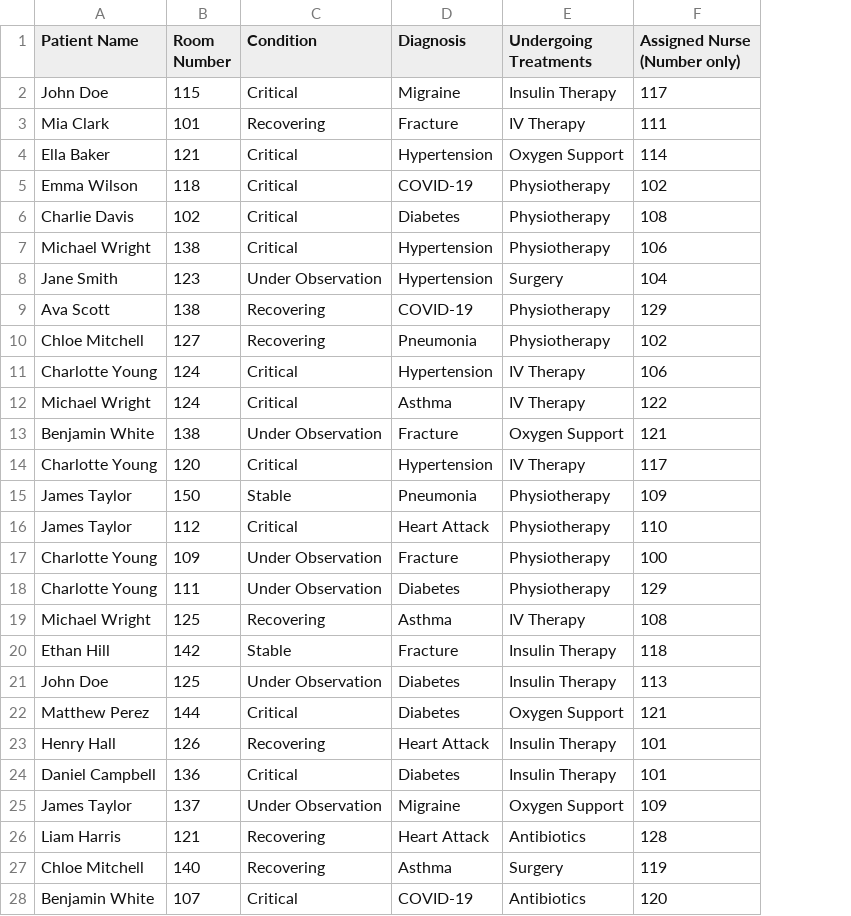
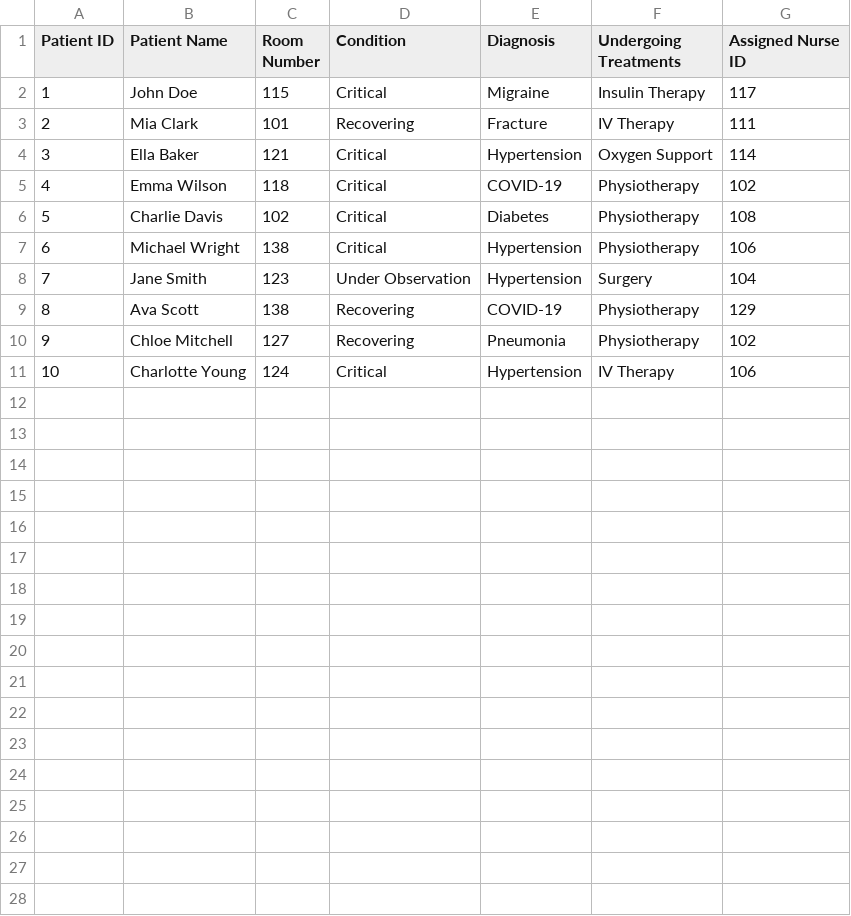
Before and after one commit to irzumjafri/pulse, a CSV file: server/patient_data.csv, drawn as a sheet; only a part is shown; removed rows and columns are numbered as before the commit, all else as after; the diff covers the shown part only; the diff names each change by its address in the sheet, - before the commit and + after, or states it on an @@ line.

Commit message:
added data recoding and changed context structure

```diff
--- a/server/patient_data.csv
+++ b/server/patient_data.csv
+column A (Patient ID), rows 2-11: 1 | 2 | 3 | 4 | 5 | 6 | 7 | 8 | 9 | 10
-G1: Assigned Nurse (Number only)
+G1: Assigned Nurse ID
-row 12: Michael Wright | 124 | Critical | Asthma | IV Therapy | 122
-row 13: Benjamin White | 138 | Under Observation | Fracture | Oxygen Support | 121
-row 14: Charlotte Young | 120 | Critical | Hypertension | IV Therapy | 117
-row 15: James Taylor | 150 | Stable | Pneumonia | Physiotherapy | 109
-row 16: James Taylor | 112 | Critical | Heart Attack | Physiotherapy | 110
-row 17: Charlotte Young | 109 | Under Observation | Fracture | Physiotherapy | 100
-row 18: Charlotte Young | 111 | Under Observation | Diabetes | Physiotherapy | 129
-row 19: Michael Wright | 125 | Recovering | Asthma | IV Therapy | 108
-row 20: Ethan Hill | 142 | Stable | Fracture | Insulin Therapy | 118
-row 21: John Doe | 125 | Under Observation | Diabetes | Insulin Therapy | 113
-row 22: Matthew Perez | 144 | Critical | Diabetes | Oxygen Support | 121
-row 23: Henry Hall | 126 | Recovering | Heart Attack | Insulin Therapy | 101
-row 24: Daniel Campbell | 136 | Critical | Diabetes | Insulin Therapy | 101
-row 25: James Taylor | 137 | Under Observation | Migraine | Oxygen Support | 109
-row 26: Liam Harris | 121 | Recovering | Heart Attack | Antibiotics | 128
-row 27: Chloe Mitchell | 140 | Recovering | Asthma | Surgery | 119
-row 28: Benjamin White | 107 | Critical | COVID-19 | Antibiotics | 120
```
Also changed, not shown: 3 removed rows elsewhere in this file, 3 other files.
